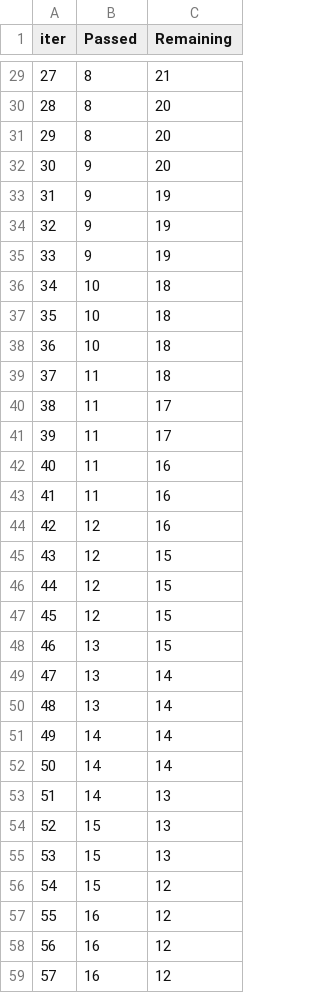
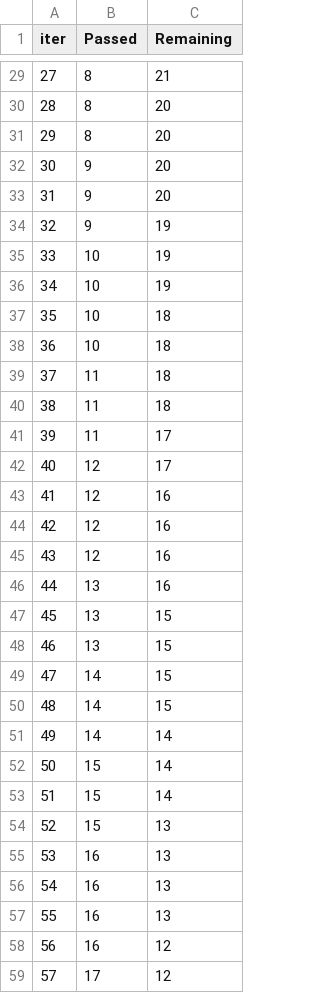
Before and after one commit to Anand-Karan/ML_Project, a TSV file: catboost_info/time_left.tsv, drawn as a sheet; only a part is shown, gaps mark what is left out; the diff covers the shown part only.

```diff
--- a/catboost_info/time_left.tsv
+++ b/catboost_info/time_left.tsv
@@ -32,6 +32,6 @@ iter	Passed	Remaining
 30	9	20
-31	9	19
+31	9	20
 32	9	19
-33	9	19
-34	10	18
+33	10	19
+34	10	19
 35	10	18
@@ -39,21 +39,21 @@ iter	Passed	Remaining
 37	11	18
-38	11	17
+38	11	18
 39	11	17
-40	11	16
-41	11	16
+40	12	17
+41	12	16
 42	12	16
-43	12	15
-44	12	15
-45	12	15
+43	12	16
+44	13	16
+45	13	15
 46	13	15
-47	13	14
-48	13	14
+47	14	15
+48	14	15
 49	14	14
-50	14	14
-51	14	13
+50	15	14
+51	15	14
 52	15	13
-53	15	13
-54	15	12
-55	16	12
+53	16	13
+54	16	13
+55	16	13
 56	16	12
-57	16	12
+57	17	12
```
Also changed, not shown: 74 edited cells elsewhere in this file, 6 other files.
